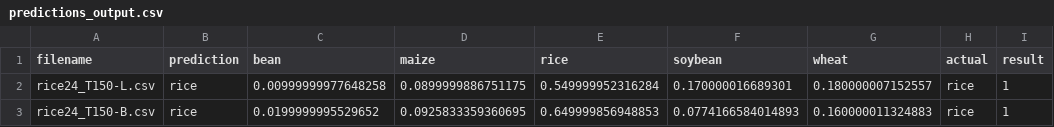
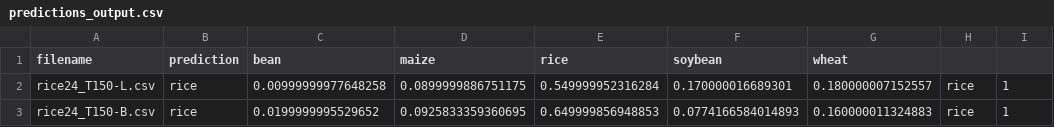
Before and after one commit to mtissot-agromai/attempt_hexcrop_model, a CSV file: predictions_output.csv, drawn as a sheet; only a part is shown.

Commit message:
Add load.py to predict from features CSV

```diff
--- a/predictions_output.csv
+++ b/predictions_output.csv
@@ -1,2 +1,2 @@
-filename,prediction,bean,maize,rice,soybean,wheat,actual,result
+filename,prediction,bean,maize,rice,soybean,wheat,,
 rice24_T150-L.csv,rice,0.00999999977648258,0.0899999886751175,0.549999952316284,0.170000016689301,0.180000007152557,rice,1
```
Also changed, not shown: 3 other files.
